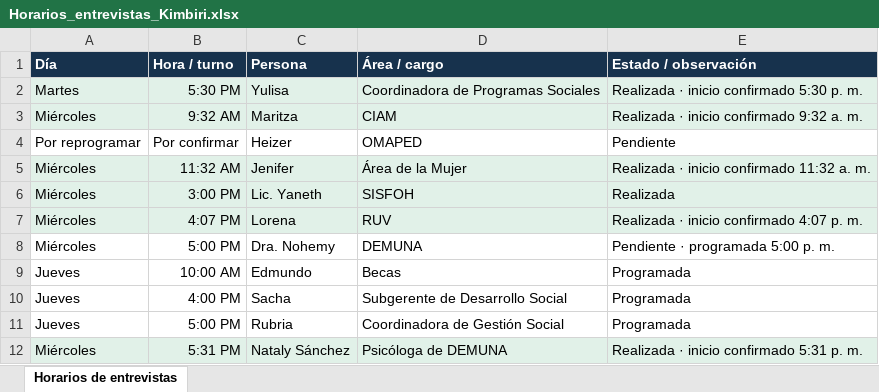
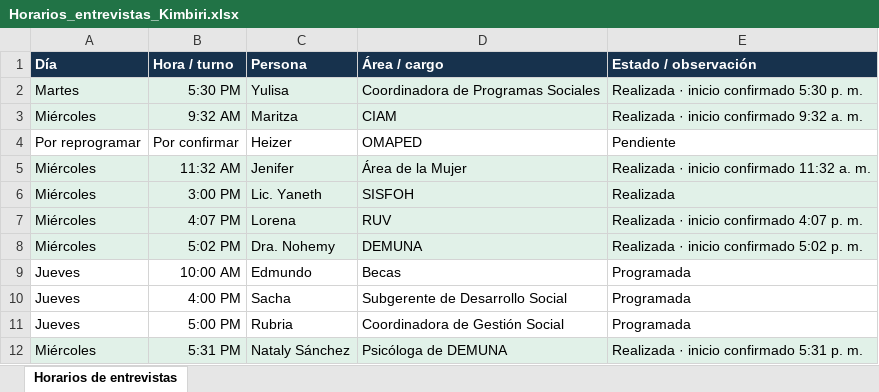
Before and after one commit to equipolej/kimbiri, an Excel workbook: documentos/Horarios_entrevistas_Kimbiri.xlsx, sheet Horarios de entrevistas, drawn as a sheet; values as stored, in another font and other column widths than the file's, no borders; the diff names each change by its address in the sheet, - before the commit and + after, or states it on an @@ line.

```diff
--- a/documentos/Horarios_entrevistas_Kimbiri.xlsx (sheet Horarios de entrevistas)
+++ b/documentos/Horarios_entrevistas_Kimbiri.xlsx (sheet Horarios de entrevistas)
-A8:E8 fill: none
+A8:E8 fill: #E1F1E8
-B8 (Hora / turno): 5:00 PM
+B8 (Hora / turno): 5:02 PM
-E8 (Estado / observación): Pendiente · programada 5:00 p. m.
+E8 (Estado / observación): Realizada · inicio confirmado 5:02 p. m.
```
Also changed, not shown: 1 other file.
